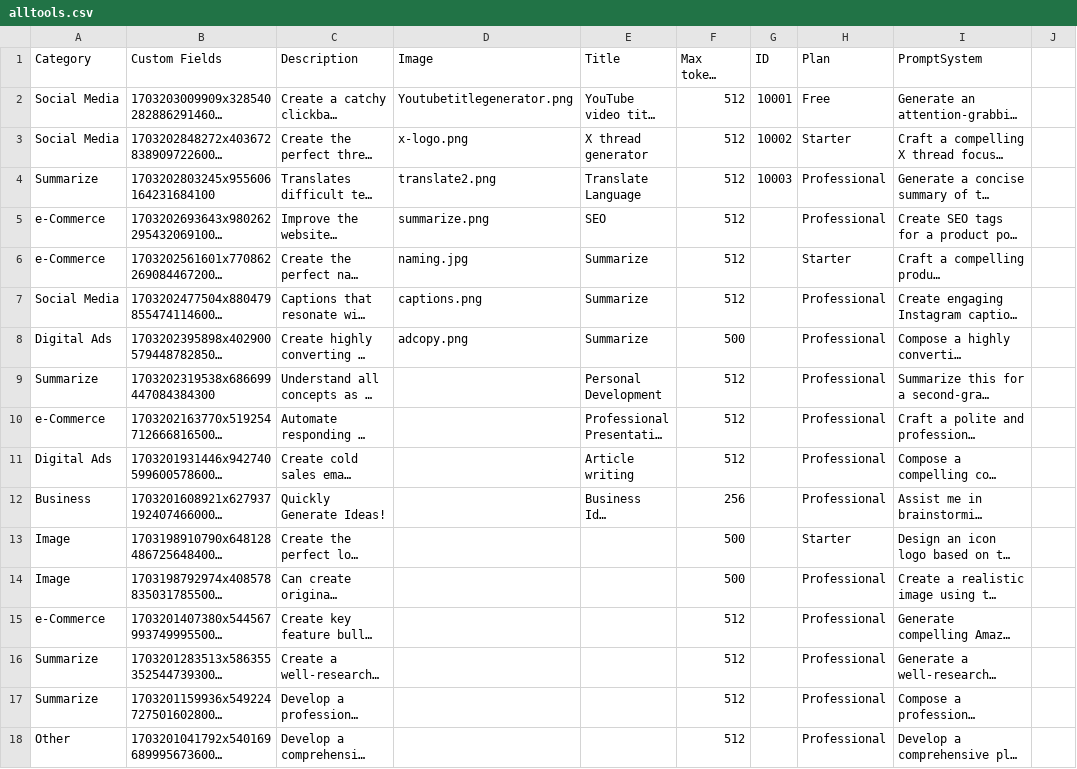
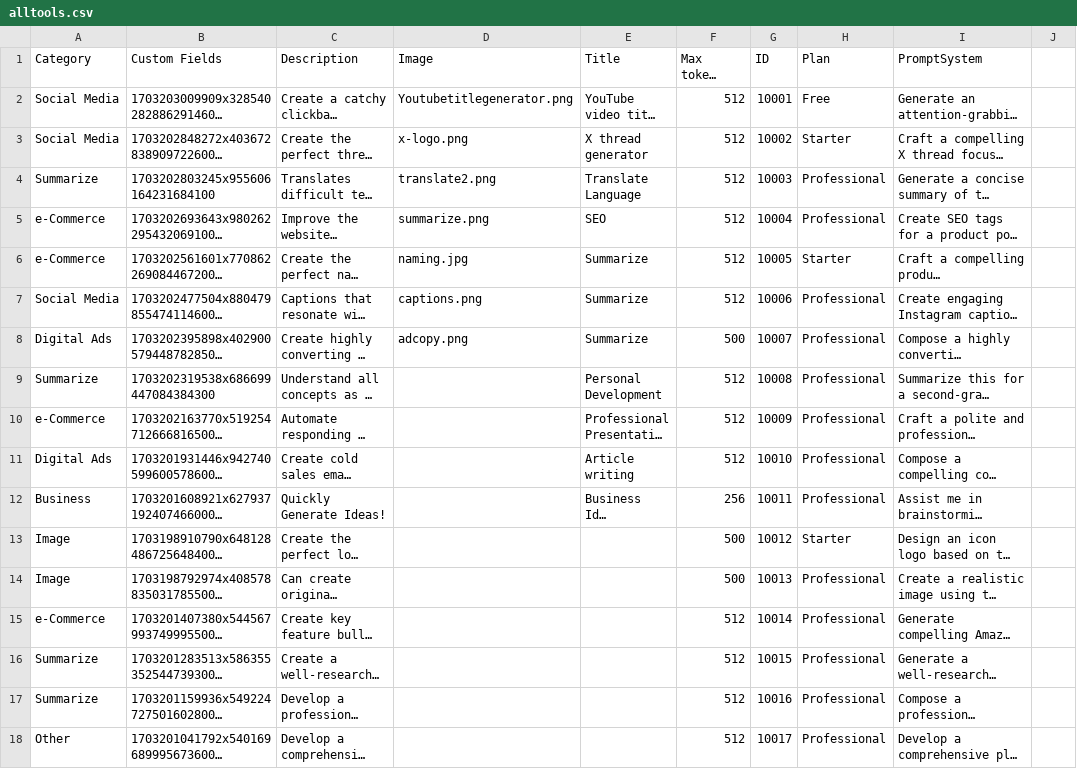
Before and after one commit to Super7User/corestrataiweb, a CSV file: alltools.csv, drawn as a sheet; only a part is shown; long unchanged cells end in …; the diff covers the shown part only; the diff names each change by its address in the sheet, - before the commit and + after, or states it on an @@ line.

Commit message:
majorChanges

```diff
--- a/alltools.csv
+++ b/alltools.csv
-G5 (ID): (empty)
+G5 (ID): 10004
-G6 (ID): (empty)
+G6 (ID): 10005
-G7 (ID): (empty)
+G7 (ID): 10006
-G8 (ID): (empty)
+G8 (ID): 10007
-G9 (ID): (empty)
+G9 (ID): 10008
-G10 (ID): (empty)
+G10 (ID): 10009
-G11 (ID): (empty)
+G11 (ID): 10010
-G12 (ID): (empty)
+G12 (ID): 10011
-G13 (ID): (empty)
+G13 (ID): 10012
-G14 (ID): (empty)
+G14 (ID): 10013
-G15 (ID): (empty)
+G15 (ID): 10014
-G16 (ID): (empty)
+G16 (ID): 10015
-G17 (ID): (empty)
+G17 (ID): 10016
-G18 (ID): (empty)
+G18 (ID): 10017
```
Also changed, not shown: 14 edited cells elsewhere in this file.
